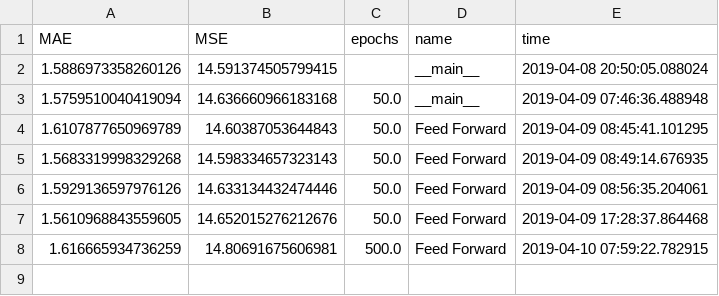
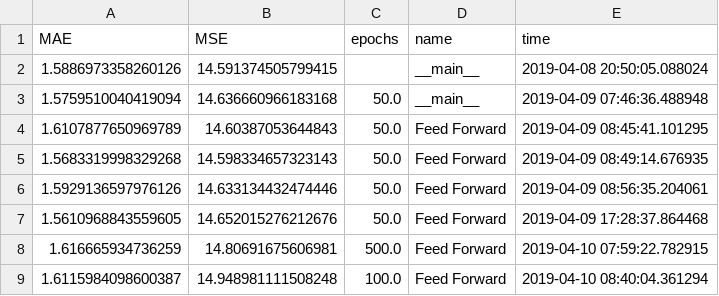
Before and after one commit to KennedyMurphy/elomerchant, a CSV file: models/model_log.csv, drawn as a sheet; the diff names each change by its address in the sheet, - before the commit and + after, or states it on an @@ line.

```diff
--- a/models/model_log.csv
+++ b/models/model_log.csv
+row 9: 1.6115984098600387 | 14.948981111508248 | 100.0 | Feed Forward | 2019-04-10 08:40:04.361294
```
Also changed, not shown: 4 other files.
